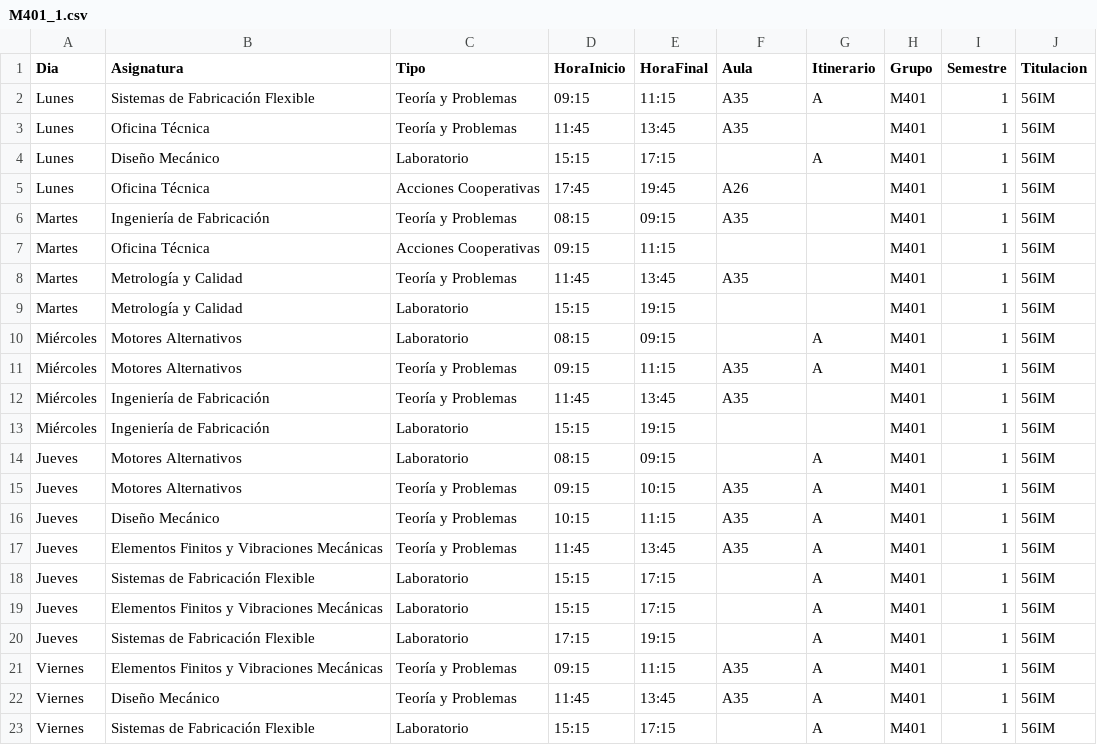
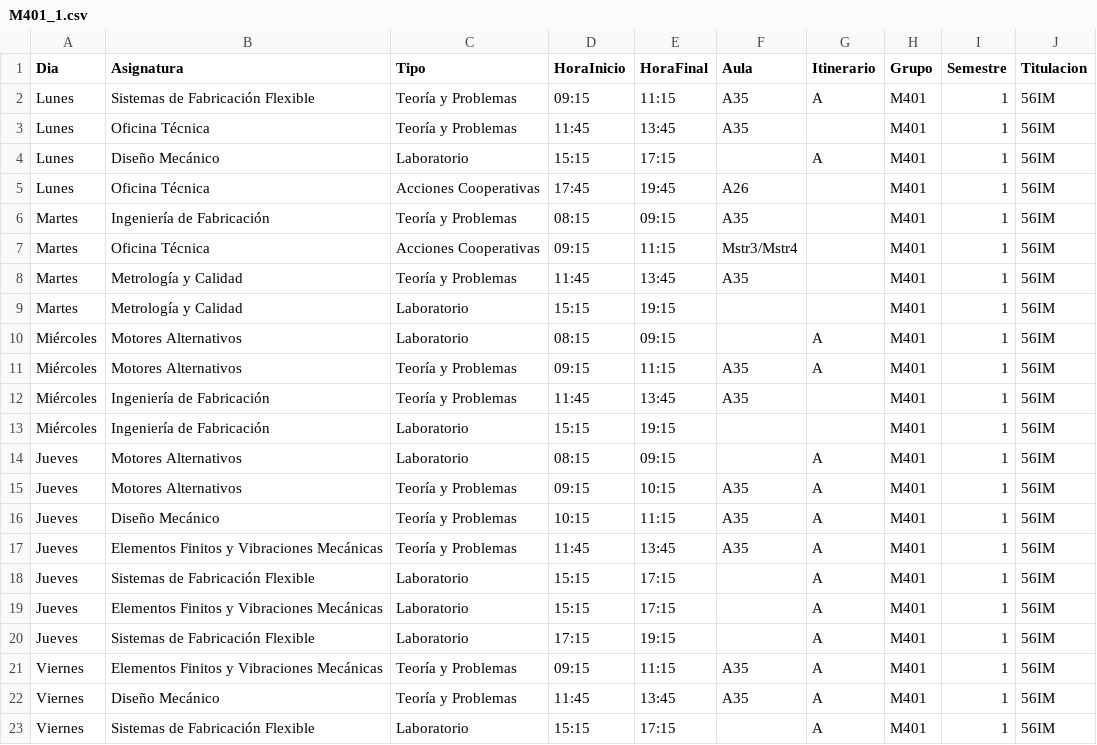
Before and after one commit to SOA-ETSIDI/horarios, a CSV file: csv/M401_1.csv, drawn as a sheet.

Commit message:
Cambio de aulas

```diff
--- a/csv/M401_1.csv
+++ b/csv/M401_1.csv
@@ -6,3 +6,3 @@
 "Martes";"Ingeniería de Fabricación";"Teoría y Problemas";"08:15";"09:15";"A35";"";"M401";1;"56IM"
-"Martes";"Oficina Técnica";"Acciones Cooperativas";"09:15";"11:15";"";"";"M401";1;"56IM"
+"Martes";"Oficina Técnica";"Acciones Cooperativas";"09:15";"11:15";"Mstr3/Mstr4";"";"M401";1;"56IM"
 "Martes";"Metrología y Calidad";"Teoría y Problemas";"11:45";"13:45";"A35";"";"M401";1;"56IM"
```
Also changed, not shown: csv/A309_1.csv, csv/E407_1.csv, 21 other files.
